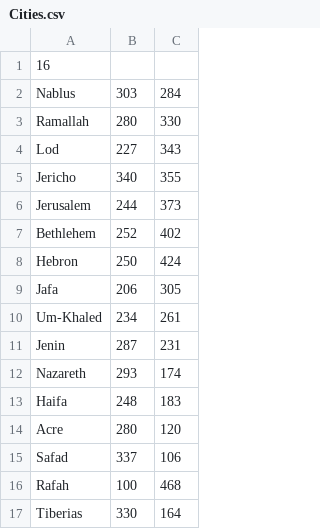
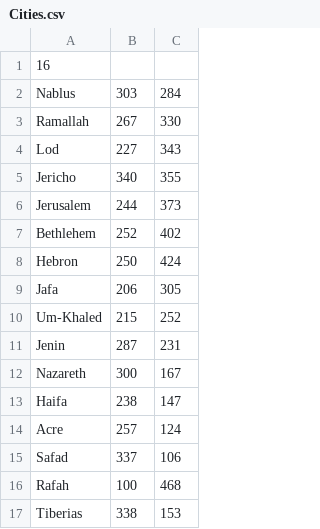
Before and after one commit to lutfiqasim/AStar-AI-Project, a CSV file: Cities.csv, drawn as a sheet.

```diff
--- a/Cities.csv
+++ b/Cities.csv
@@ -2,3 +2,3 @@
 Nablus,303,284
-Ramallah,280,330
+Ramallah,267,330
 Lod,227,343
@@ -9,9 +9,9 @@ Hebron,250,424
 Jafa,206,305
-Um-Khaled,234,261
+Um-Khaled,215,252
 Jenin,287,231
-Nazareth,293,174
-Haifa,248,183
-Acre,280,120
+Nazareth,300,167
+Haifa,238,147
+Acre,257,124
 Safad,337,106
 Rafah,100,468
-Tiberias,330,164
+Tiberias,338,153
```
Also changed, not shown: 6 other files.
